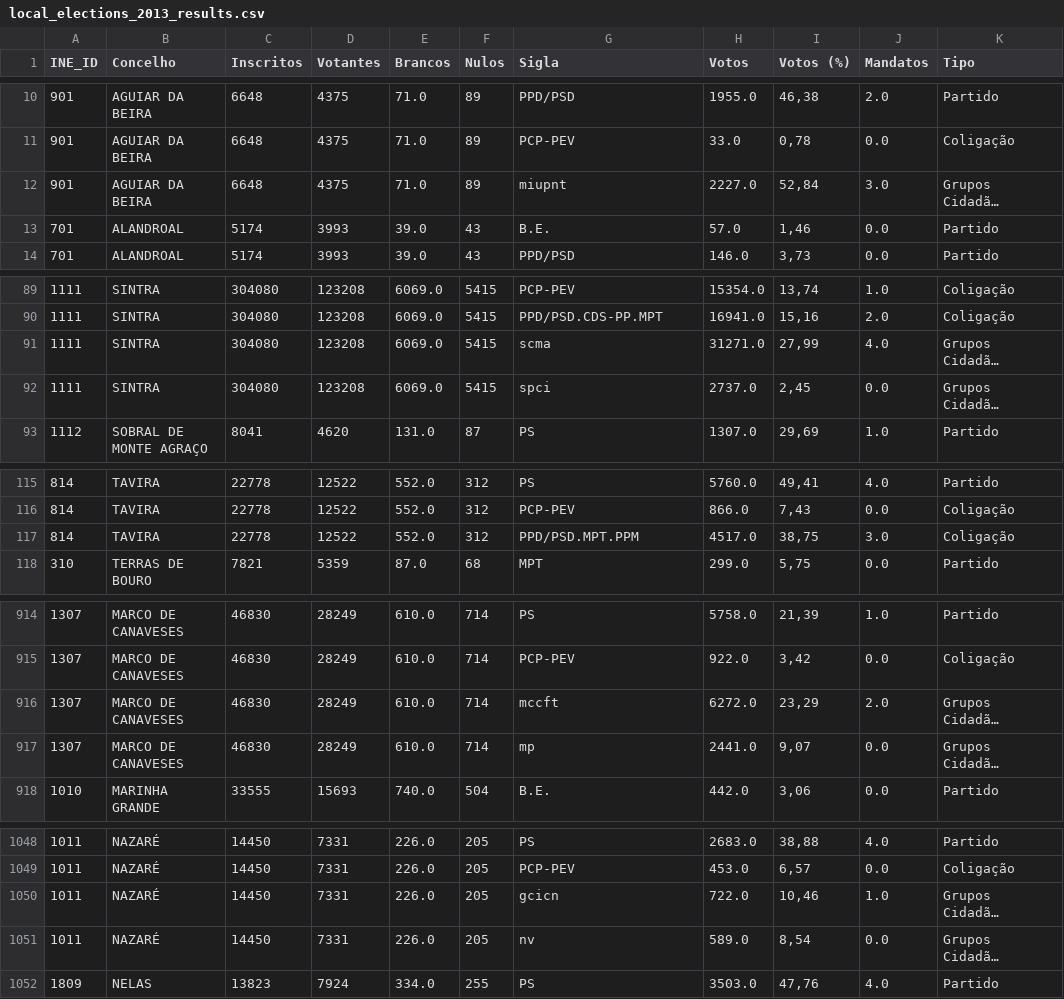
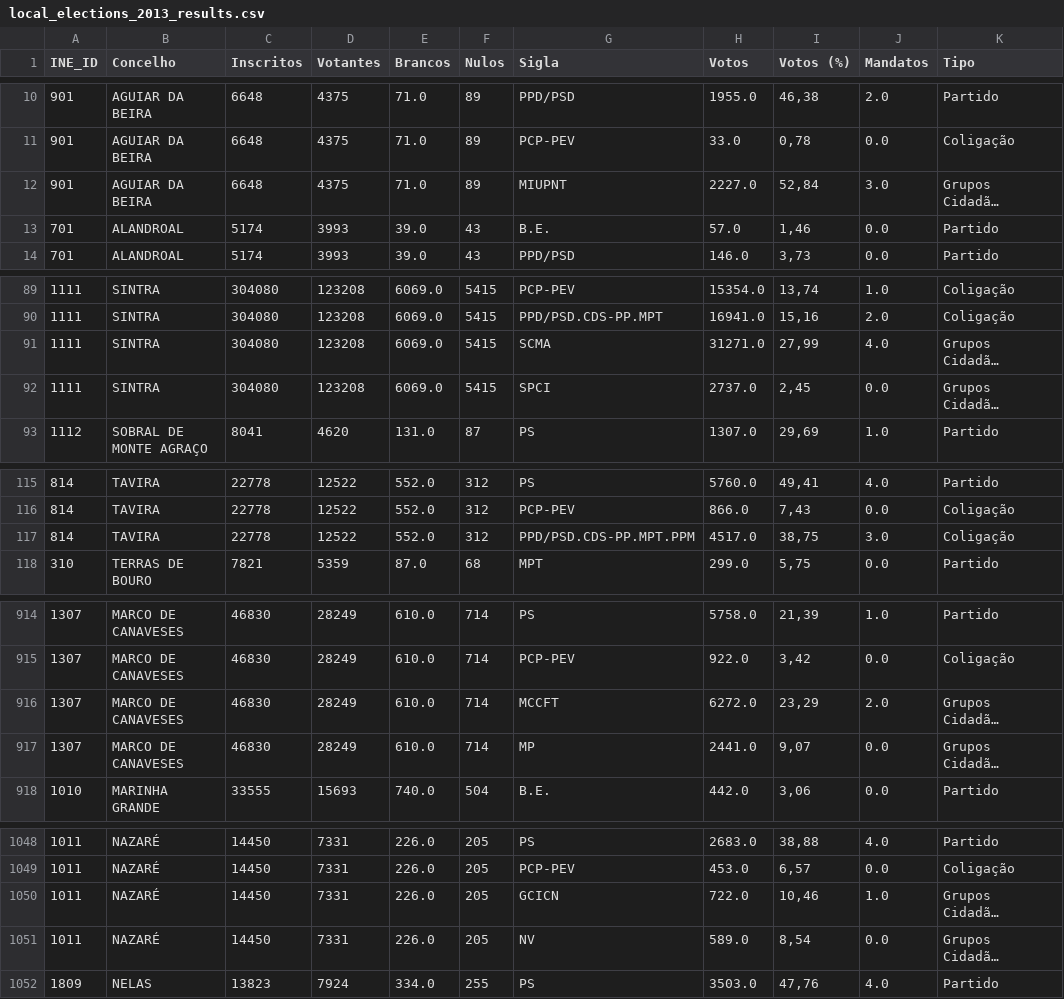
Before and after one commit to LLCampos/portugal-local-elections, a CSV file: data/processed_data/local_elections_2013_results.csv, drawn as a sheet; only a part is shown, gaps mark what is left out; long unchanged cells end in …; the diff covers the shown part only; the diff names each change by its address in the sheet, - before the commit and + after, or states it on an @@ line.

Commit message:
Add 2013 data on order on ballot paper

```diff
--- a/data/processed_data/local_elections_2013_results.csv
+++ b/data/processed_data/local_elections_2013_results.csv
-G12 (Sigla): miupnt
+G12 (Sigla): MIUPNT
-G91 (Sigla): scma
+G91 (Sigla): SCMA
-G92 (Sigla): spci
+G92 (Sigla): SPCI
-G117 (Sigla): PPD/PSD.MPT.PPM
+G117 (Sigla): PPD/PSD.CDS-PP.MPT.PPM
-G916 (Sigla): mccft
+G916 (Sigla): MCCFT
-G917 (Sigla): mp
+G917 (Sigla): MP
-G1050 (Sigla): gcicn
+G1050 (Sigla): GCICN
-G1051 (Sigla): nv
+G1051 (Sigla): NV
```
Also changed, not shown: 20 edited cells elsewhere in this file, data/processed_data/local_elections_candidates_2013.csv, 6 other files.
